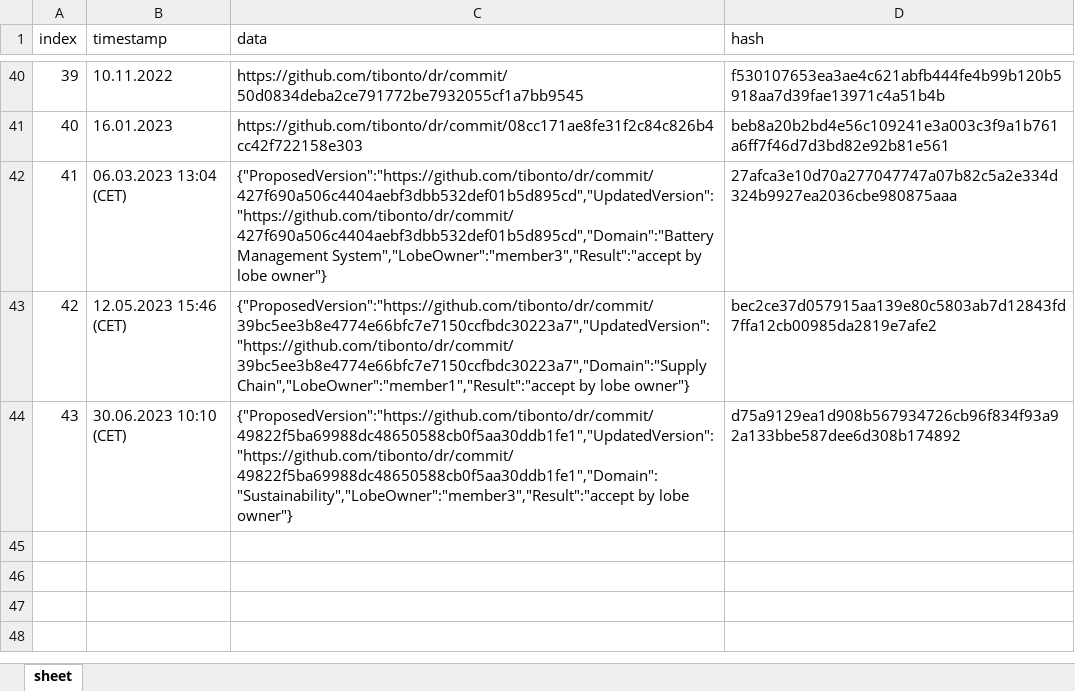
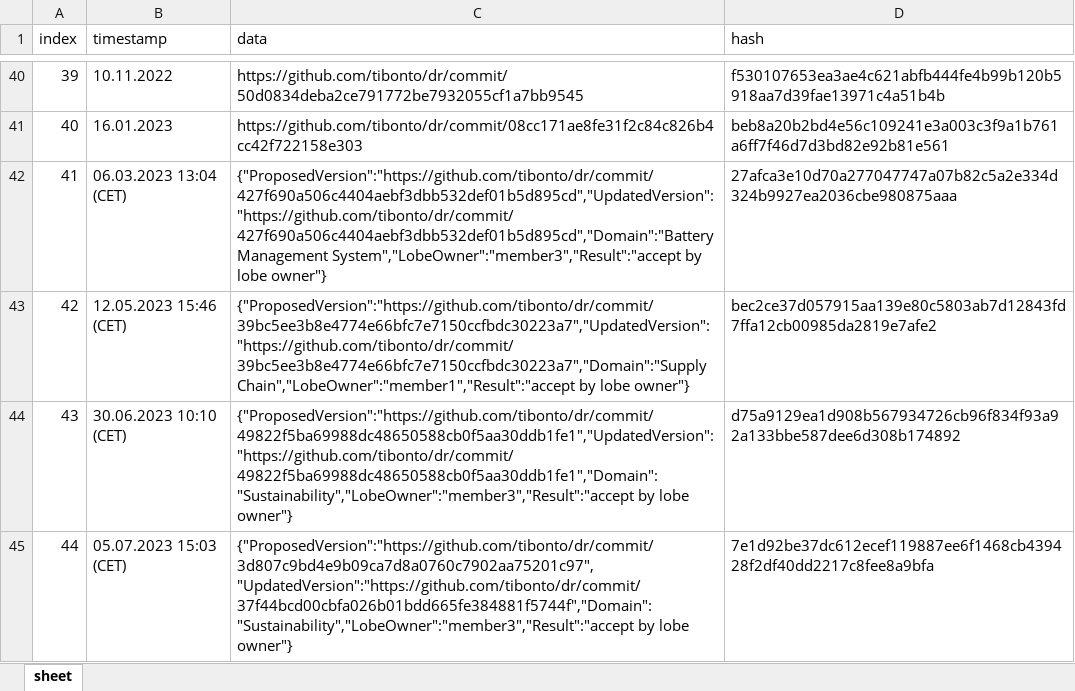
Before and after one commit to ifx-dr/DR-Application, an Excel workbook: Backend/asset-transfer-basic/application-javascript/blockchain/blockchain_hist_DR.xlsx, sheet sheet, drawn as a sheet; only a part is shown, gaps mark what is left out; values as stored, in another font and other column widths than the file's, no borders; the diff names each change by its address in the sheet, - before the commit and + after, or states it on an @@ line.

```diff
--- a/Backend/asset-transfer-basic/application-javascript/blockchain/blockchain_hist_DR.xlsx (sheet sheet)
+++ b/Backend/asset-transfer-basic/application-javascript/blockchain/blockchain_hist_DR.xlsx (sheet sheet)
+row 45: 44 | 05.07.2023 15:03 (CET) | {"ProposedVersion":"https://github.com/tibonto/dr/commit/3d807c9bd4e9b09ca7d8a0760c7902aa75201c97","UpdatedVersion":"https://github.com/tibonto/dr/commit/37f44bcd00cbfa026b01bdd665fe384881f5744f","Domain":"Sustainability","LobeOwner":"member3","Result":"accept by lobe owner"} | 7e1d92be37dc612ecef119887ee6f1468cb439428f2df40dd2217c8fee8a9bfa
```
Also changed, not shown: 4 other files.
